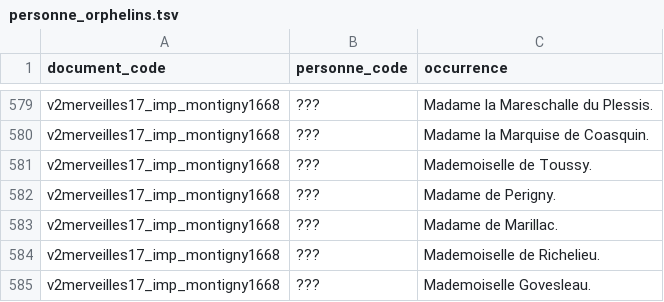
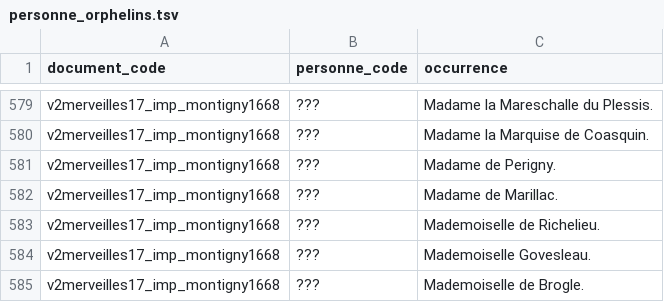
Before and after one commit to fetes17/merveilles17, a TSV file: site/data/personne_orphelins.tsv, drawn as a sheet; only a part is shown, gaps mark what is left out; the shorter side is filled out with more unchanged rows; the diff names each change by its address in the sheet, - before the commit and + after, or states it on an @@ line.

```diff
--- a/site/data/personne_orphelins.tsv
+++ b/site/data/personne_orphelins.tsv
-row 581: v2merveilles17_imp_montigny1668 | ??? | Mademoiselle de Toussy.
```
Also changed, not shown: site/data/personne_document.tsv, 4 other files.
